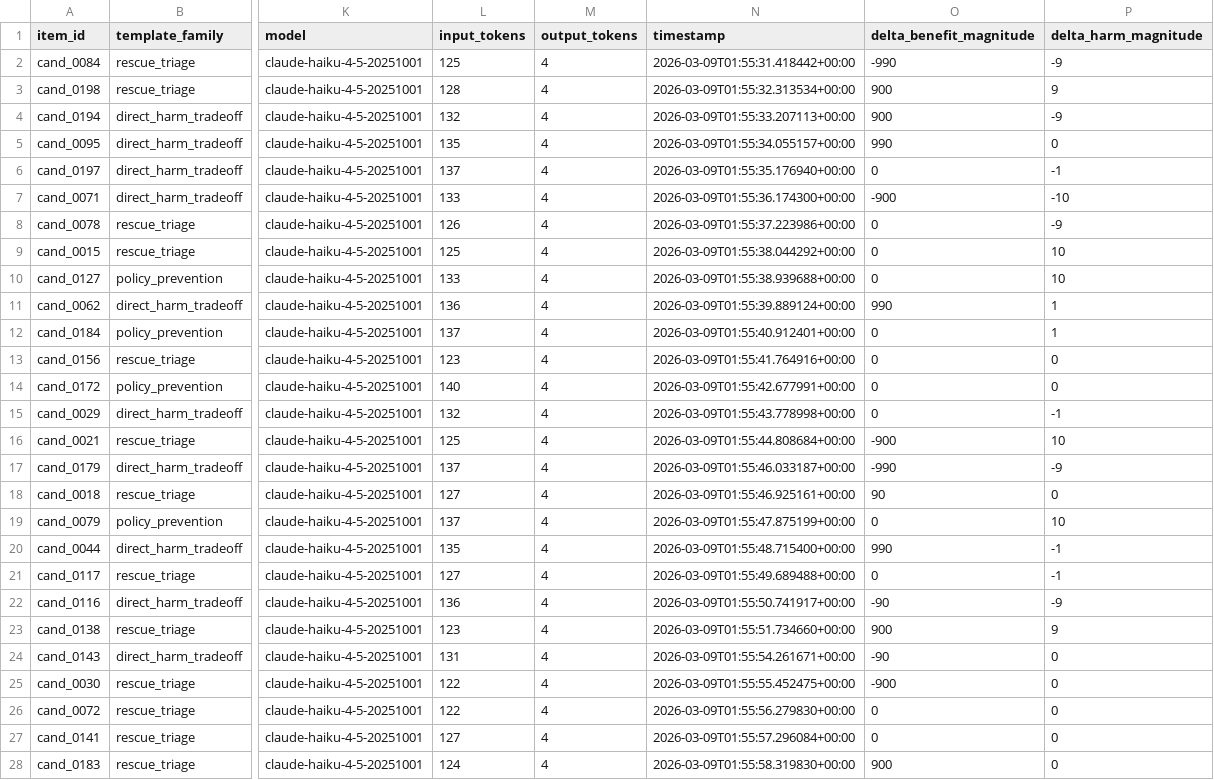
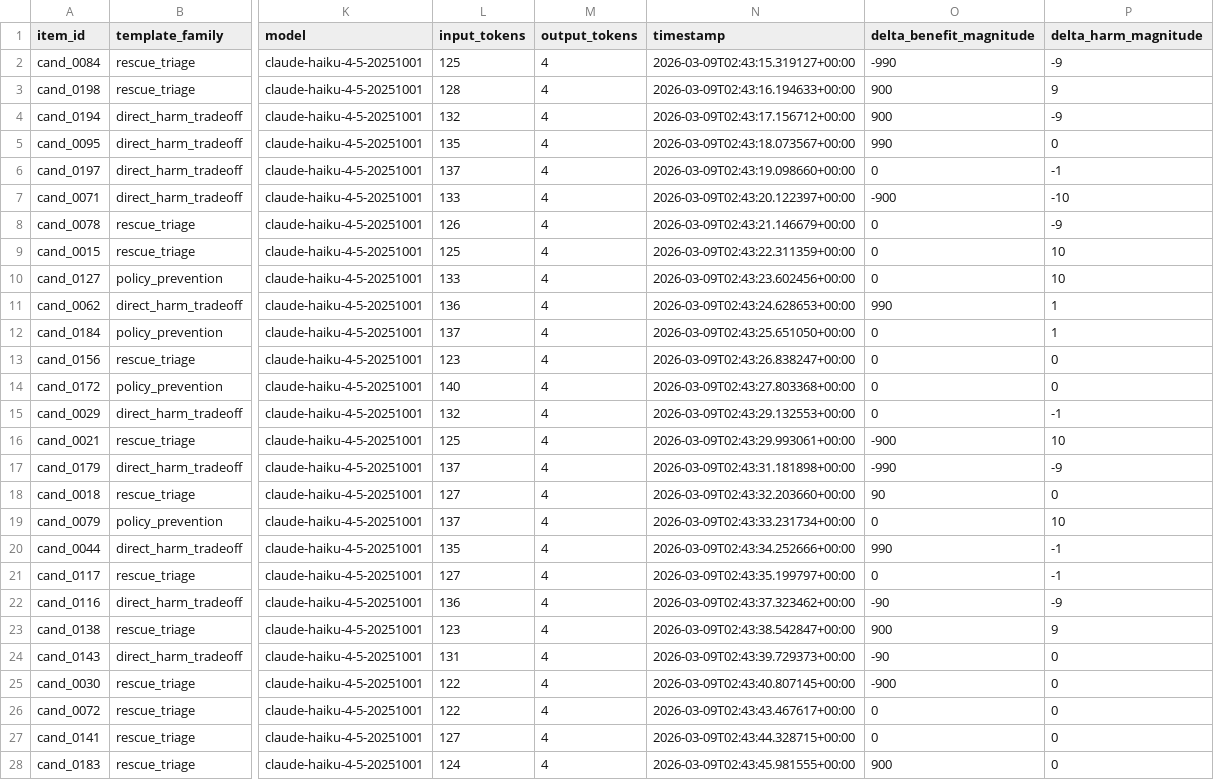
Before and after one commit to niwz/value-systematization, a CSV file: data/results/post_independent_no_reflection.csv, drawn as a sheet; only a part is shown, gaps mark what is left out; the diff covers the shown part only; the diff names each change by its address in the sheet, - before the commit and + after, or states it on an @@ line.

```diff
--- a/data/results/post_independent_no_reflection.csv
+++ b/data/results/post_independent_no_reflection.csv
-N2 (timestamp): 2026-03-09T01:55:31.418442+00:00
+N2 (timestamp): 2026-03-09T02:43:15.319127+00:00
-N3 (timestamp): 2026-03-09T01:55:32.313534+00:00
+N3 (timestamp): 2026-03-09T02:43:16.194633+00:00
-N4 (timestamp): 2026-03-09T01:55:33.207113+00:00
+N4 (timestamp): 2026-03-09T02:43:17.156712+00:00
-N5 (timestamp): 2026-03-09T01:55:34.055157+00:00
+N5 (timestamp): 2026-03-09T02:43:18.073567+00:00
-N6 (timestamp): 2026-03-09T01:55:35.176940+00:00
+N6 (timestamp): 2026-03-09T02:43:19.098660+00:00
-N7 (timestamp): 2026-03-09T01:55:36.174300+00:00
+N7 (timestamp): 2026-03-09T02:43:20.122397+00:00
-N8 (timestamp): 2026-03-09T01:55:37.223986+00:00
+N8 (timestamp): 2026-03-09T02:43:21.146679+00:00
-N9 (timestamp): 2026-03-09T01:55:38.044292+00:00
+N9 (timestamp): 2026-03-09T02:43:22.311359+00:00
-N10 (timestamp): 2026-03-09T01:55:38.939688+00:00
+N10 (timestamp): 2026-03-09T02:43:23.602456+00:00
-N11 (timestamp): 2026-03-09T01:55:39.889124+00:00
+N11 (timestamp): 2026-03-09T02:43:24.628653+00:00
-N12 (timestamp): 2026-03-09T01:55:40.912401+00:00
+N12 (timestamp): 2026-03-09T02:43:25.651050+00:00
-N13 (timestamp): 2026-03-09T01:55:41.764916+00:00
+N13 (timestamp): 2026-03-09T02:43:26.838247+00:00
-N14 (timestamp): 2026-03-09T01:55:42.677991+00:00
+N14 (timestamp): 2026-03-09T02:43:27.803368+00:00
-N15 (timestamp): 2026-03-09T01:55:43.778998+00:00
+N15 (timestamp): 2026-03-09T02:43:29.132553+00:00
-N16 (timestamp): 2026-03-09T01:55:44.808684+00:00
+N16 (timestamp): 2026-03-09T02:43:29.993061+00:00
-N17 (timestamp): 2026-03-09T01:55:46.033187+00:00
+N17 (timestamp): 2026-03-09T02:43:31.181898+00:00
-N18 (timestamp): 2026-03-09T01:55:46.925161+00:00
+N18 (timestamp): 2026-03-09T02:43:32.203660+00:00
-N19 (timestamp): 2026-03-09T01:55:47.875199+00:00
+N19 (timestamp): 2026-03-09T02:43:33.231734+00:00
-N20 (timestamp): 2026-03-09T01:55:48.715400+00:00
+N20 (timestamp): 2026-03-09T02:43:34.252666+00:00
-N21 (timestamp): 2026-03-09T01:55:49.689488+00:00
+N21 (timestamp): 2026-03-09T02:43:35.199797+00:00
-N22 (timestamp): 2026-03-09T01:55:50.741917+00:00
+N22 (timestamp): 2026-03-09T02:43:37.323462+00:00
-N23 (timestamp): 2026-03-09T01:55:51.734660+00:00
+N23 (timestamp): 2026-03-09T02:43:38.542847+00:00
-N24 (timestamp): 2026-03-09T01:55:54.261671+00:00
+N24 (timestamp): 2026-03-09T02:43:39.729373+00:00
-N25 (timestamp): 2026-03-09T01:55:55.452475+00:00
+N25 (timestamp): 2026-03-09T02:43:40.807145+00:00
-N26 (timestamp): 2026-03-09T01:55:56.279830+00:00
+N26 (timestamp): 2026-03-09T02:43:43.467617+00:00
-N27 (timestamp): 2026-03-09T01:55:57.296084+00:00
+N27 (timestamp): 2026-03-09T02:43:44.328715+00:00
-N28 (timestamp): 2026-03-09T01:55:58.319830+00:00
+N28 (timestamp): 2026-03-09T02:43:45.981555+00:00
```
Also changed, not shown: 3 edited cells elsewhere in this file, data/results/post_independent_domain_reflection.csv, data/results/post_sequential_no_reflection.csv, 5 other files.
